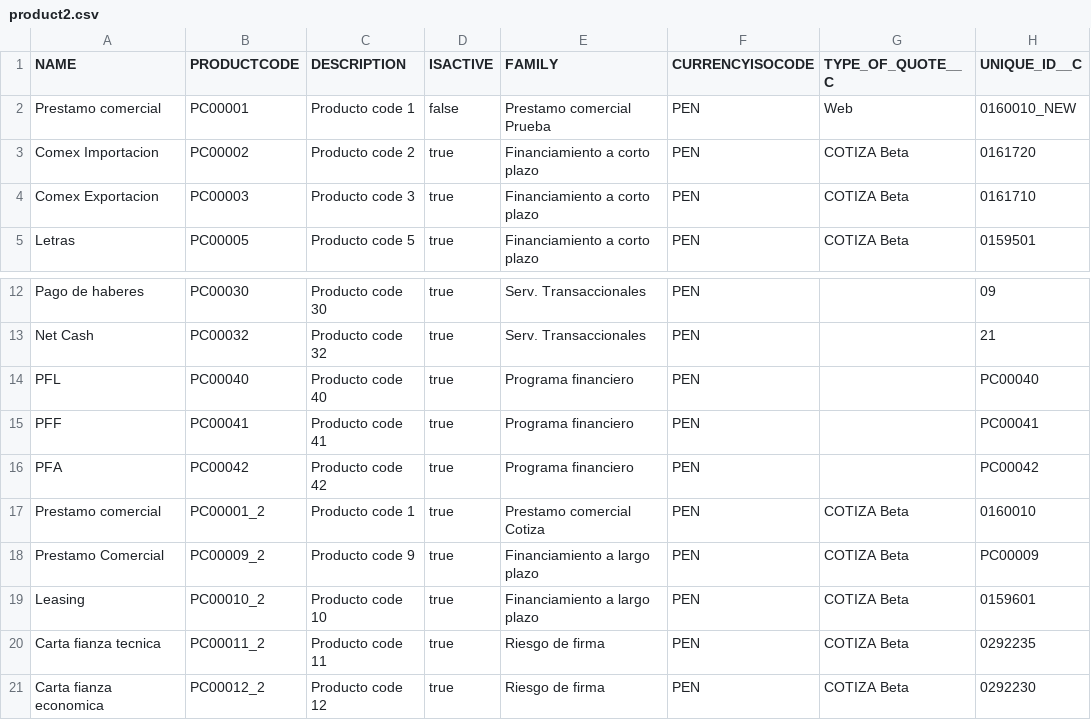
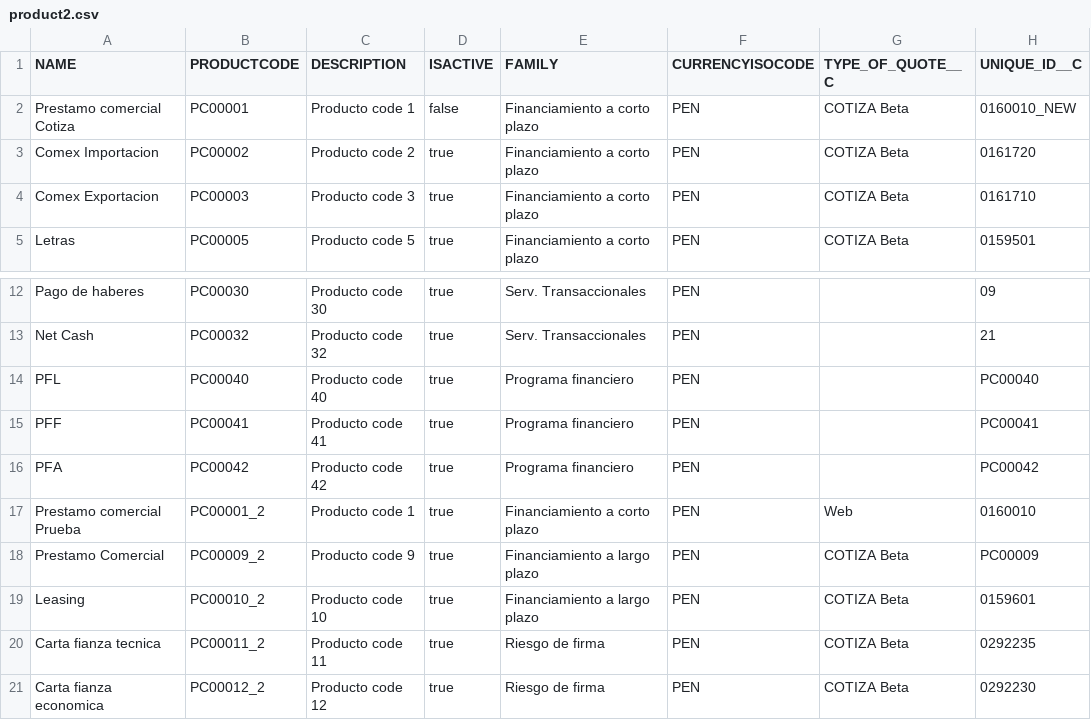
Before and after one commit to JairAnton/dwp-dev7, a CSV file: src/Archivos de carga Inicial/csv/product2.csv, drawn as a sheet; only a part is shown, gaps mark what is left out; the diff names each change by its address in the sheet, - before the commit and + after, or states it on an @@ line.

Commit message:
Product

```diff
--- a/src/Archivos de carga Inicial/csv/product2.csv
+++ b/src/Archivos de carga Inicial/csv/product2.csv
-A2 (NAME): Prestamo comercial
+A2 (NAME): Prestamo comercial Cotiza
-E2 (FAMILY): Prestamo comercial Prueba
+E2 (FAMILY): Financiamiento a corto plazo
-G2 (TYPE_OF_QUOTE__C): Web
+G2 (TYPE_OF_QUOTE__C): COTIZA Beta
-A17 (NAME): Prestamo comercial
+A17 (NAME): Prestamo comercial Prueba
-E17 (FAMILY): Prestamo comercial Cotiza
+E17 (FAMILY): Financiamiento a corto plazo
-G17 (TYPE_OF_QUOTE__C): COTIZA Beta
+G17 (TYPE_OF_QUOTE__C): Web
```
